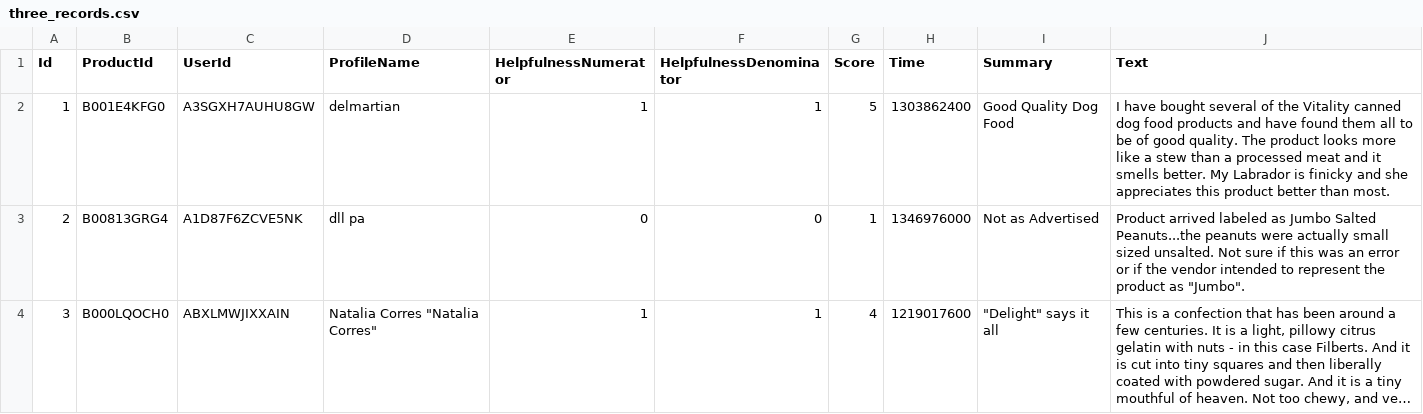
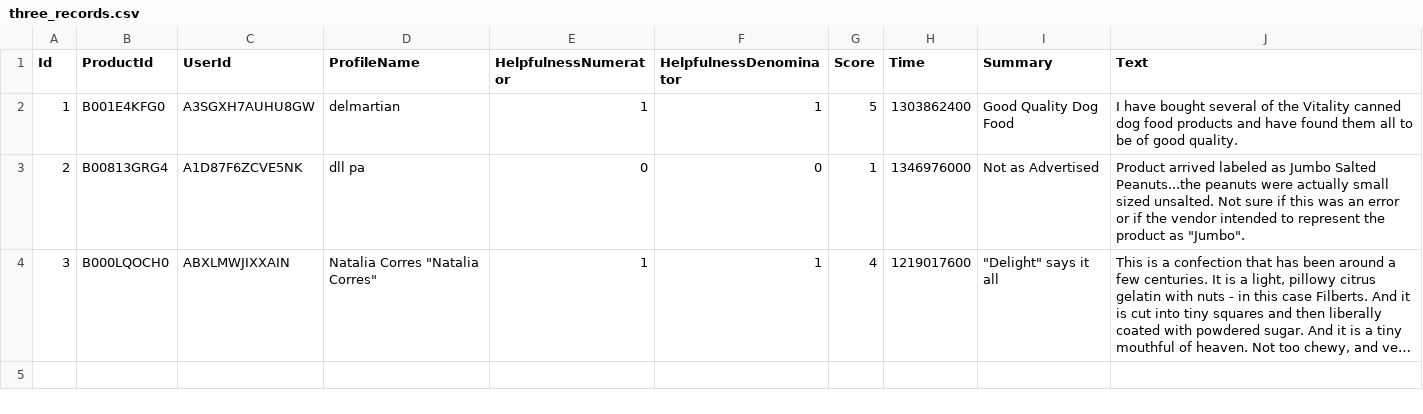
Before and after one commit to fyarkiy/SpringBoot, a CSV file: three_records.csv, drawn as a sheet; long unchanged cells end in ….

Commit message:
Create models for User, Product, Review, Role, RoleNames. Create classes mappers for User, Product, Review. Create Test for Parsing

```diff
--- a/three_records.csv
+++ b/three_records.csv
@@ -1,3 +1,3 @@
 Id,ProductId,UserId,ProfileName,HelpfulnessNumerator,HelpfulnessDenominator,Score,Time,Summary,Text
-1,B001E4KFG0,A3SGXH7AUHU8GW,delmartian,1,1,5,1303862400,Good Quality Dog Food,I have bought several of the Vitality canned dog food products and have found them all to be of good quality. The product looks more like a stew than a processed meat and it smells better. My Labrador is finicky and she appreciates this product better than  most.
+1,B001E4KFG0,A3SGXH7AUHU8GW,delmartian,1,1,5,1303862400,Good Quality Dog Food,I have bought several of the Vitality canned dog food products and have found them all to be of good quality.
 2,B00813GRG4,A1D87F6ZCVE5NK,dll pa,0,0,1,1346976000,Not as Advertised,"Product arrived labeled as Jumbo Salted Peanuts...the peanuts were actually small sized unsalted. Not sure if this was an error or if the vendor intended to represent the product as ""Jumbo""."
```
Also changed, not shown: 12 other files.
